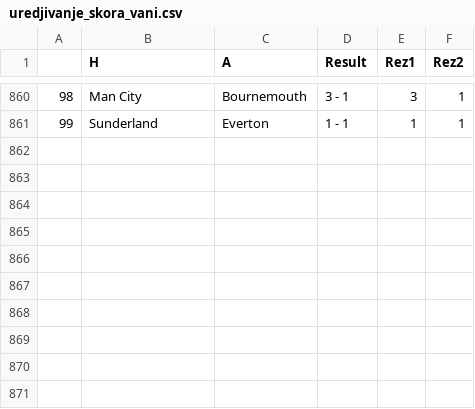
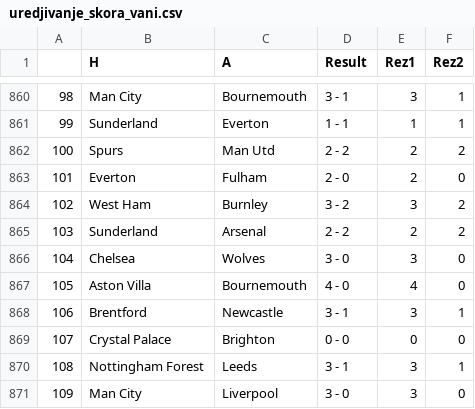
Before and after one commit to AmirBih/predikcija_rezultata_eng, a CSV file: uredjivanje_skora_vani.csv, drawn as a sheet; only a part is shown, gaps mark what is left out; the diff names each change by its address in the sheet, - before the commit and + after, or states it on an @@ line.

```diff
--- a/uredjivanje_skora_vani.csv
+++ b/uredjivanje_skora_vani.csv
+row 862: 100 | Spurs | Man Utd | 2 - 2 | 2 | 2
+row 863: 101 | Everton | Fulham | 2 - 0 | 2 | 0
+row 864: 102 | West Ham | Burnley | 3 - 2 | 3 | 2
+row 865: 103 | Sunderland | Arsenal | 2 - 2 | 2 | 2
+row 866: 104 | Chelsea | Wolves | 3 - 0 | 3 | 0
+row 867: 105 | Aston Villa | Bournemouth | 4 - 0 | 4 | 0
+row 868: 106 | Brentford | Newcastle | 3 - 1 | 3 | 1
+row 869: 107 | Crystal Palace | Brighton | 0 - 0 | 0 | 0
+row 870: 108 | Nottingham Forest | Leeds | 3 - 1 | 3 | 1
+row 871: 109 | Man City | Liverpool | 3 - 0 | 3 | 0
```
Also changed, not shown: epl-2025.csv, epl.csv, 7 other files.
